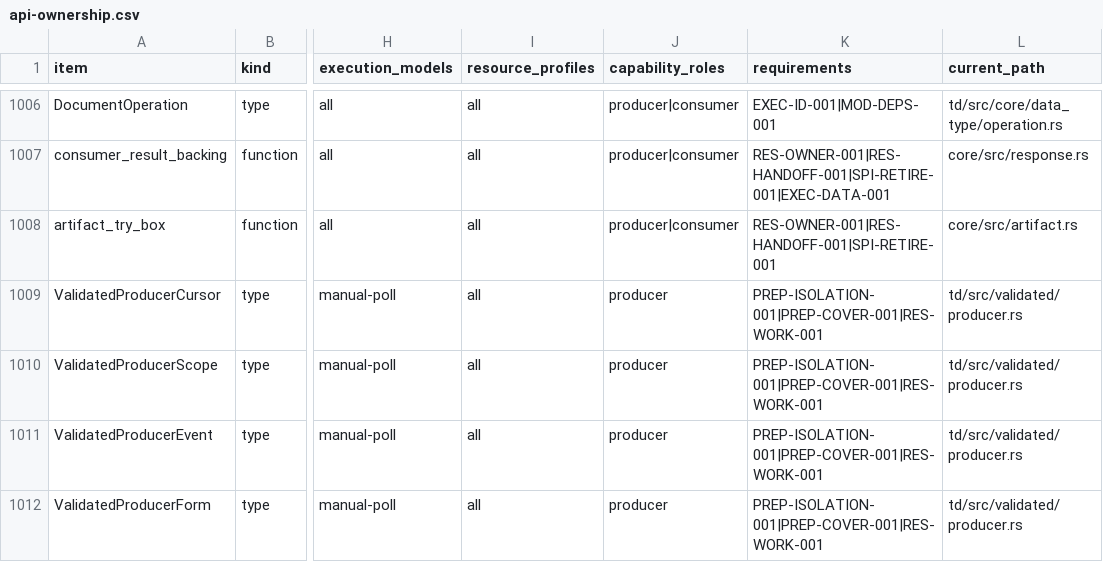
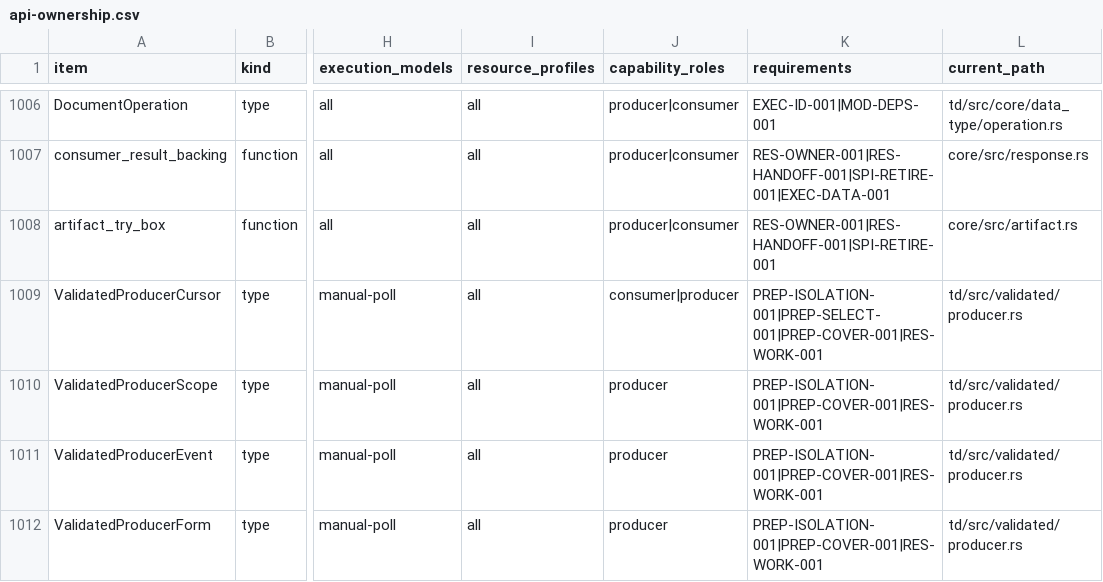
Before and after one commit to yushun1990/clinkz-wot, a CSV file: docs/api-ownership.csv, drawn as a sheet; only a part is shown, gaps mark what is left out; the diff names each change by its address in the sheet, - before the commit and + after, or states it on an @@ line.

Commit message:
Select complete continuing Consumer Actions across independent Bindings (#301)
* Select complete continuing Consumer Actions across Bindings

* Qualify continuing Action candidates per requested Form operation

* Search Consumer Action Form prefixes in preference order

* Bound Consumer Action qualification by live capacity and decisive candidates

* Fund live Action candidates and stop on definitive selector failures

Charge the TD walk, selection storage, semantic loans and compiler scratch as they overlap. Keep provisional native mappings and schemas in both admission peaks until disposal or definition handoff, using the original Engine lease for their remaining lifetime.

Refuse an absent pinned registration before native qualification, and stop all Invoke traversal when every admitted Form for a required control has returned zero providers. Preserve compatibility decisions for later Invoke origins.

* Keep provisional Action funding through the revision decision

Hold the selected mappings and schema under their admission peak charges until the closing configuration observation accepts them or rejection disposes of the physical definition. Release a declined control Form's candidate storage immediately while retaining its negative result for other Invoke origins.

Exercise stable and changing revisions, native disposal, reusable empty Query and Cancel results, and an on-wire interaction at the pinned choice's temporary limit.

```diff
--- a/docs/api-ownership.csv
+++ b/docs/api-ownership.csv
-J1009 (capability_roles): producer
+J1009 (capability_roles): consumer|producer
-K1009 (requirements): PREP-ISOLATION-001|PREP-COVER-001|RES-WORK-001
+K1009 (requirements): PREP-ISOLATION-001|PREP-SELECT-001|PREP-COVER-001|RES-WORK-001
```
Also changed, not shown: 23 other files.
